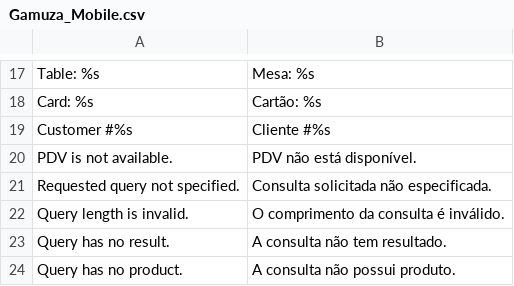
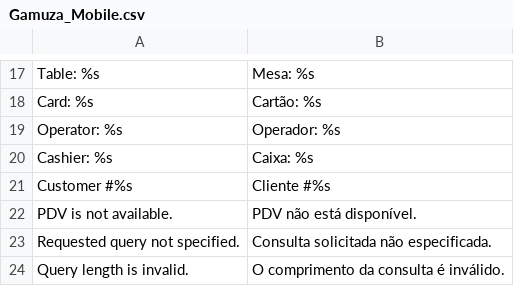
Before and after one commit to gamuzatech/tolucastore-openmage, a CSV file: app/locale/pt_BR/Gamuza_Mobile.csv, drawn as a sheet; only a part is shown, gaps mark what is left out; the shorter side is filled out with more unchanged rows; the diff names each change by its address in the sheet, - before the commit and + after, or states it on an @@ line.

Commit message:
Atualizado modulo Gamuza_Mobile: adicionado operador e caixa no rascunho do pedido

```diff
--- a/app/locale/pt_BR/Gamuza_Mobile.csv
+++ b/app/locale/pt_BR/Gamuza_Mobile.csv
+row 19: Operator: %s | Operador: %s
+row 20: Cashier: %s | Caixa: %s
```
Also changed, not shown: 1 other file.
